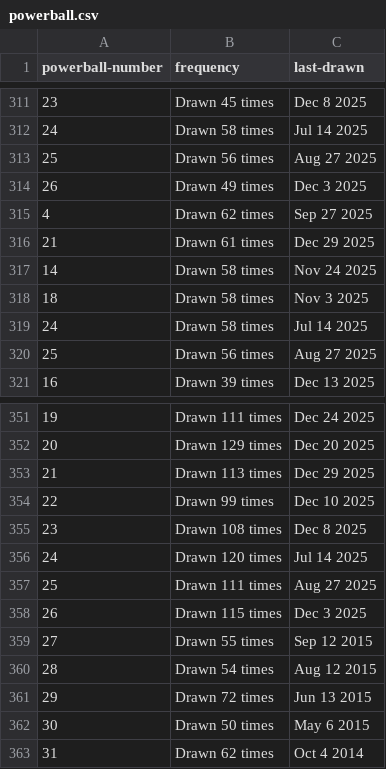
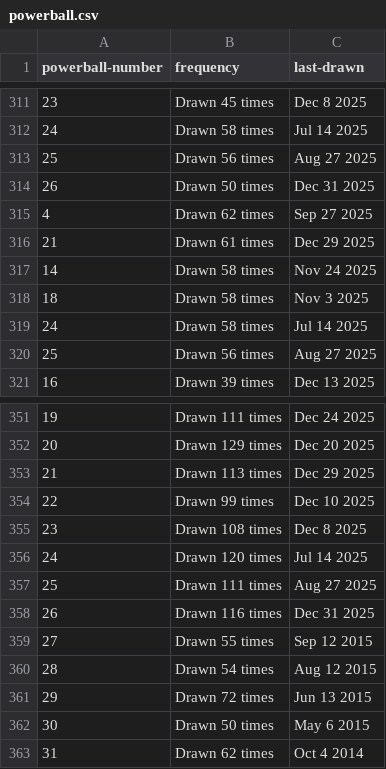
Before and after one commit to kv-hearst/powerball, a CSV file: data/powerball.csv, drawn as a sheet; only a part is shown, gaps mark what is left out.

```diff
--- a/data/powerball.csv
+++ b/data/powerball.csv
@@ -313,3 +313,3 @@ powerball-number,frequency,last-drawn
 25,Drawn 56 times,Aug 27 2025
-26,Drawn 49 times,Dec 3 2025
+26,Drawn 50 times,Dec 31 2025
 4,Drawn 62 times,Sep 27 2025
@@ -357,3 +357,3 @@ powerball-number,frequency,last-drawn
 25,Drawn 111 times,Aug 27 2025
-26,Drawn 115 times,Dec 3 2025
+26,Drawn 116 times,Dec 31 2025
 27,Drawn 55 times,Sep 12 2015
```
Also changed, not shown: data/main_ball.csv, data/main_ball_active.csv, 4 other files.
